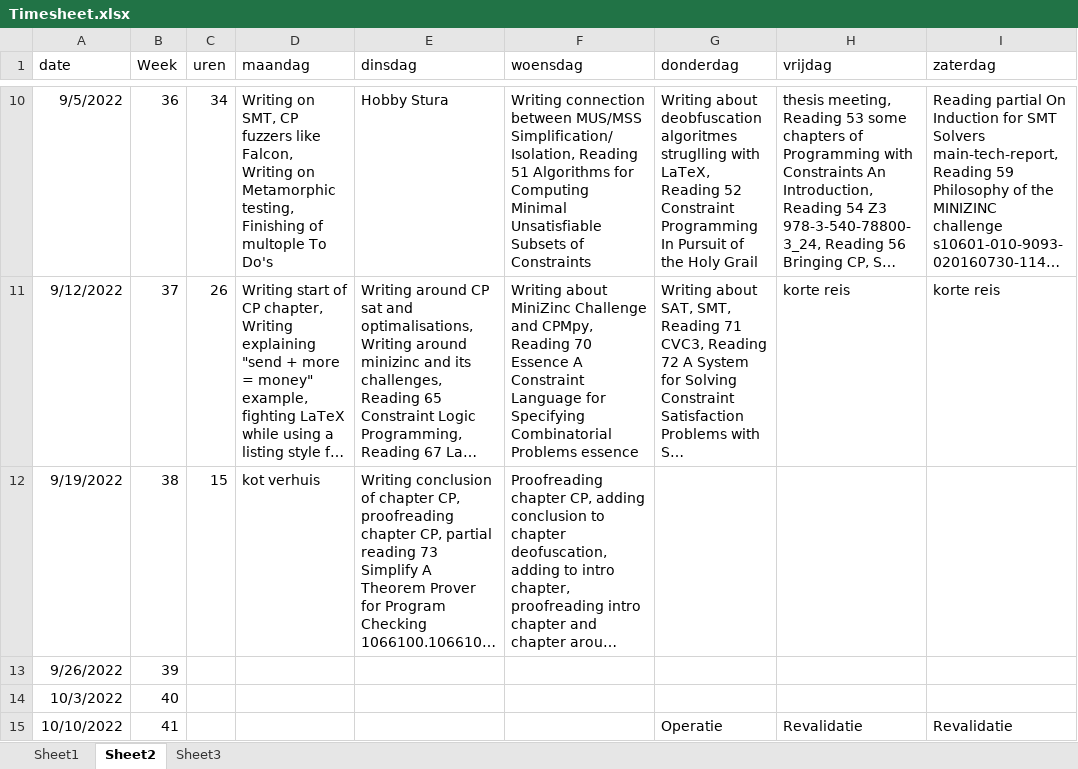
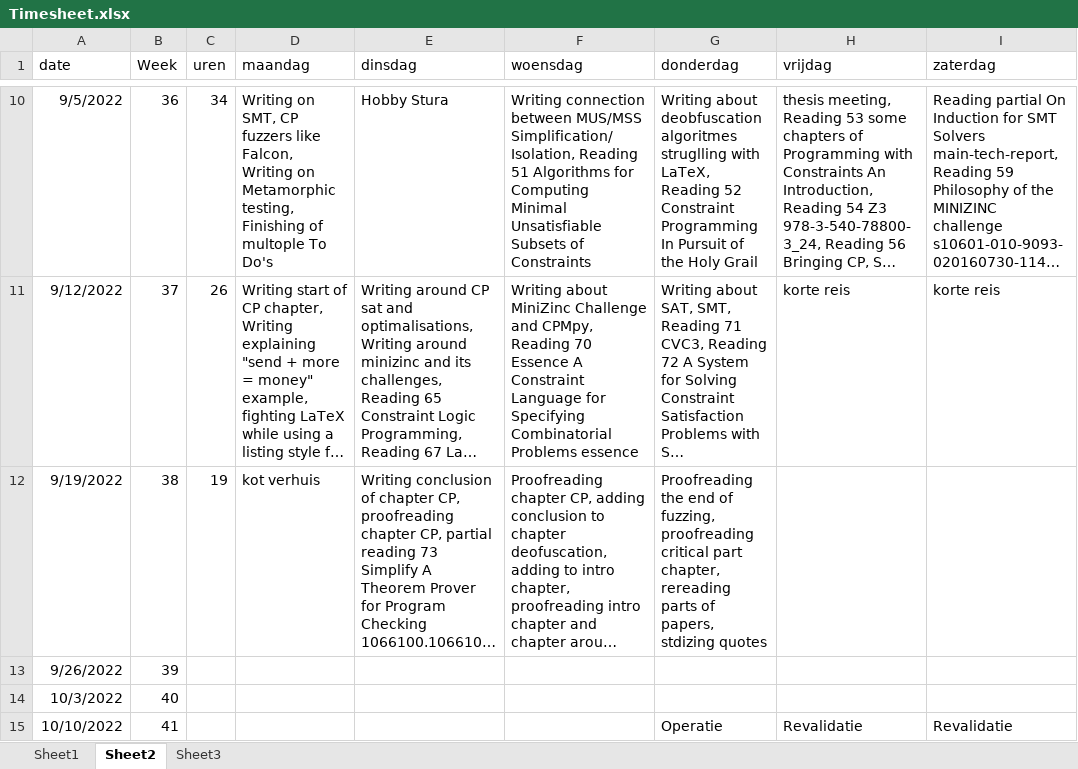
Before and after one commit to rubenkindt/Masterproef-paper-RubenKindt, an Excel workbook: Timesheet.xlsx, sheet Sheet2, drawn as a sheet; only a part is shown, gaps mark what is left out; long unchanged cells end in …; values as stored, in another font and other column widths than the file's, no borders; the diff names each change by its address in the sheet, - before the commit and + after, or states it on an @@ line.

```diff
--- a/Timesheet.xlsx (sheet Sheet2)
+++ b/Timesheet.xlsx (sheet Sheet2)
-C12 (uren): 15
+C12 (uren): 19
-G12 (donderdag): (empty)
+G12 (donderdag): Proofreading the end of fuzzing, proofreading critical part chapter, rereading parts of papers, stdizing quotes
```
Also changed, not shown: sheet Sheet1, charts or pictures, 5 other files.
